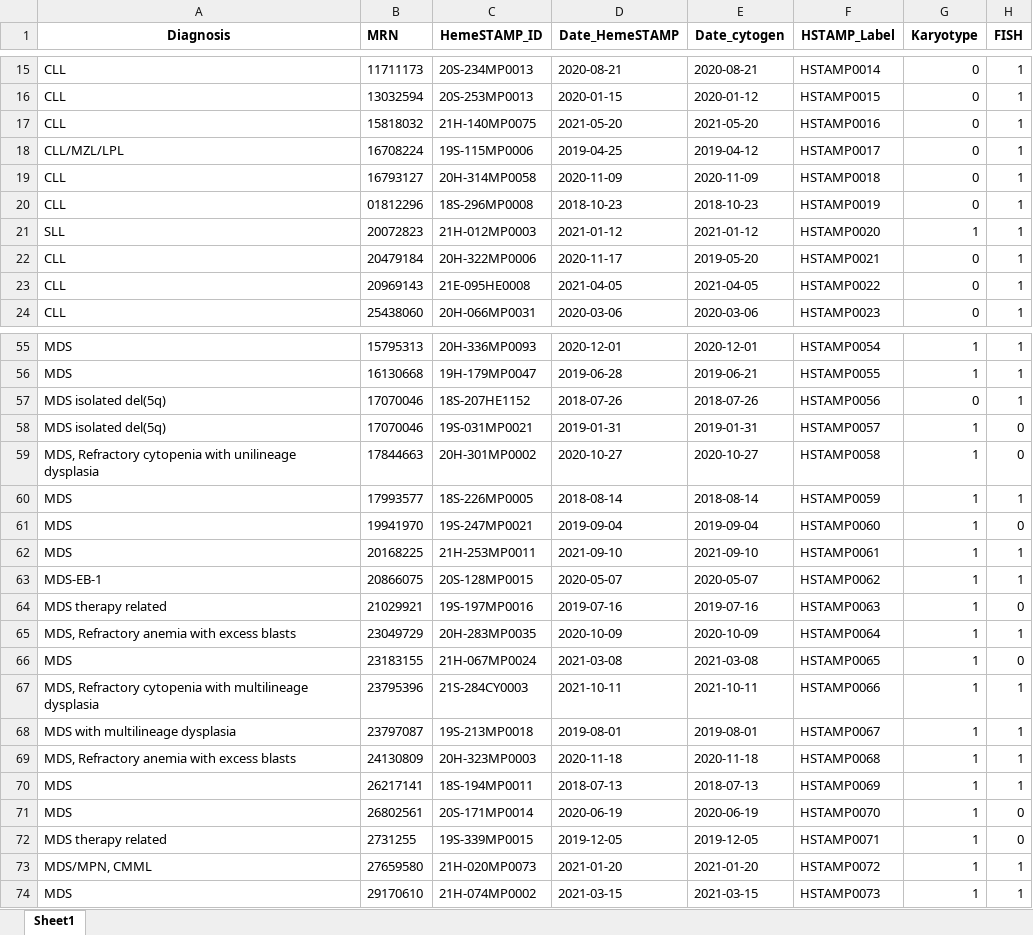
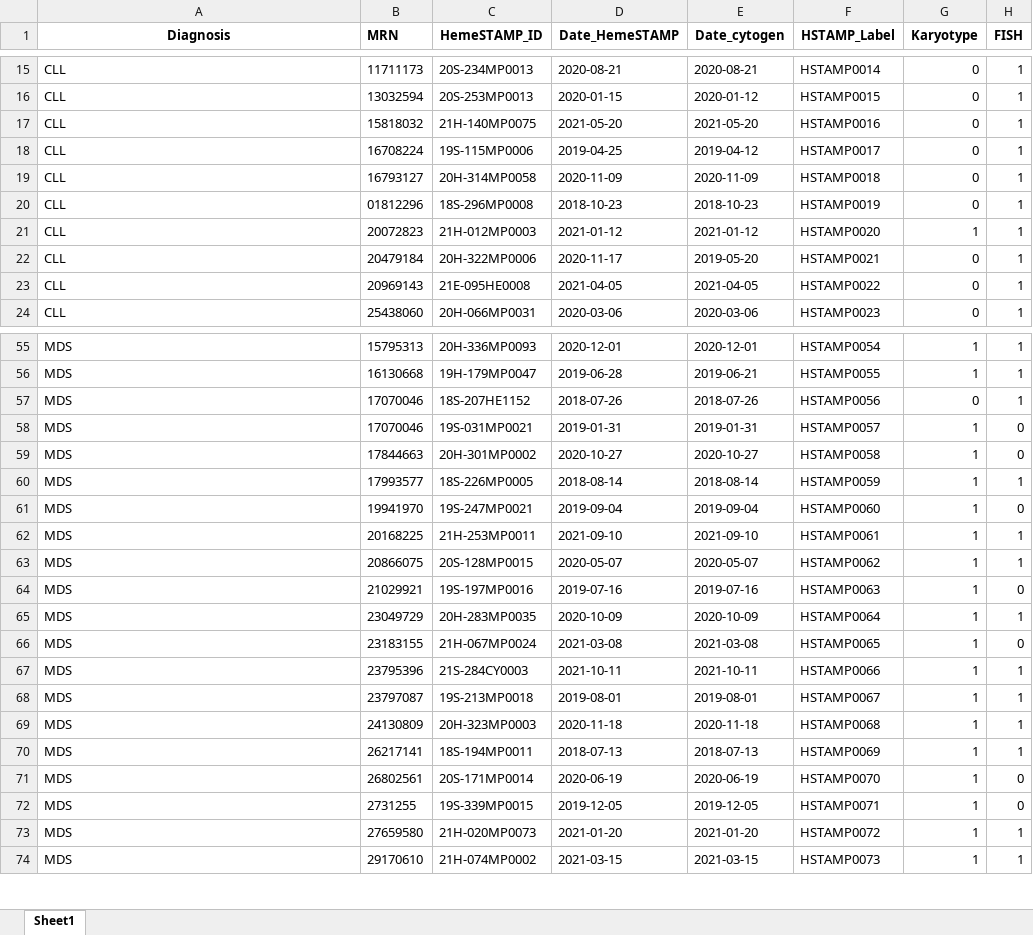
Before and after one commit to homijan/apm-cnv, an Excel workbook: tables/CNV_copynumber_cnvkit_region.xlsx, sheet Sheet1, drawn as a sheet; only a part is shown, gaps mark what is left out; values as stored, in another font and other column widths than the file's, no borders; conditional formats not drawn; the diff covers the shown part only; the diff names each change by its address in the sheet, - before the commit and + after, or states it on an @@ line.

```diff
--- a/tables/CNV_copynumber_cnvkit_region.xlsx (sheet Sheet1)
+++ b/tables/CNV_copynumber_cnvkit_region.xlsx (sheet Sheet1)
-A18 (Diagnosis): CLL/MZL/LPL
+A18 (Diagnosis): CLL
-A21 (Diagnosis): SLL
+A21 (Diagnosis): CLL
-A57:A58 (Diagnosis): MDS isolated del(5q)
+A57:A58 (Diagnosis): MDS
-A59 (Diagnosis): MDS, Refractory cytopenia with unilineage dysplasia
+A59 (Diagnosis): MDS
-A63 (Diagnosis): MDS-EB-1
+A63 (Diagnosis): MDS
-A64 (Diagnosis): MDS therapy related
+A64 (Diagnosis): MDS
-A65 (Diagnosis): MDS, Refractory anemia with excess blasts
+A65 (Diagnosis): MDS
-A67 (Diagnosis): MDS, Refractory cytopenia with multilineage dysplasia
+A67 (Diagnosis): MDS
-A68 (Diagnosis): MDS with multilineage dysplasia
+A68 (Diagnosis): MDS
-A69 (Diagnosis): MDS, Refractory anemia with excess blasts
+A69 (Diagnosis): MDS
-A72 (Diagnosis): MDS therapy related
+A72 (Diagnosis): MDS
-A73 (Diagnosis): MDS/MPN, CMML
+A73 (Diagnosis): MDS
```
Also changed, not shown: 22 edited cells elsewhere in this sheet, tables/CNV_TFPN_cnvkit_region.xlsx, tables/CNV_TFPN_cnvkit_segment.xlsx, 19 other files.
